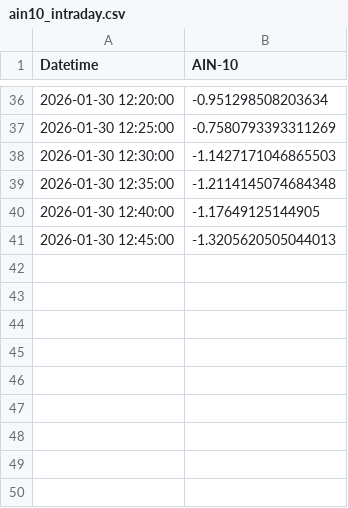
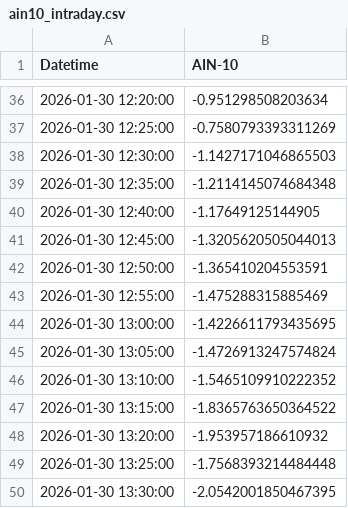
Before and after one commit to SakuraIndex/AIN-10, a CSV file: docs/outputs/ain10_intraday.csv, drawn as a sheet; only a part is shown, gaps mark what is left out; the diff names each change by its address in the sheet, - before the commit and + after, or states it on an @@ line.

```diff
--- a/docs/outputs/ain10_intraday.csv
+++ b/docs/outputs/ain10_intraday.csv
+row 42: 2026-01-30 12:50:00 | -1.365410204553591
+row 43: 2026-01-30 12:55:00 | -1.475288315885469
+row 44: 2026-01-30 13:00:00 | -1.4226611793435695
+row 45: 2026-01-30 13:05:00 | -1.4726913247574824
+row 46: 2026-01-30 13:10:00 | -1.5465109910222352
+row 47: 2026-01-30 13:15:00 | -1.8365763650364522
+row 48: 2026-01-30 13:20:00 | -1.953957186610932
+row 49: 2026-01-30 13:25:00 | -1.7568393214484448
+row 50: 2026-01-30 13:30:00 | -2.0542001850467395
```
Also changed, not shown: 2 other files.
